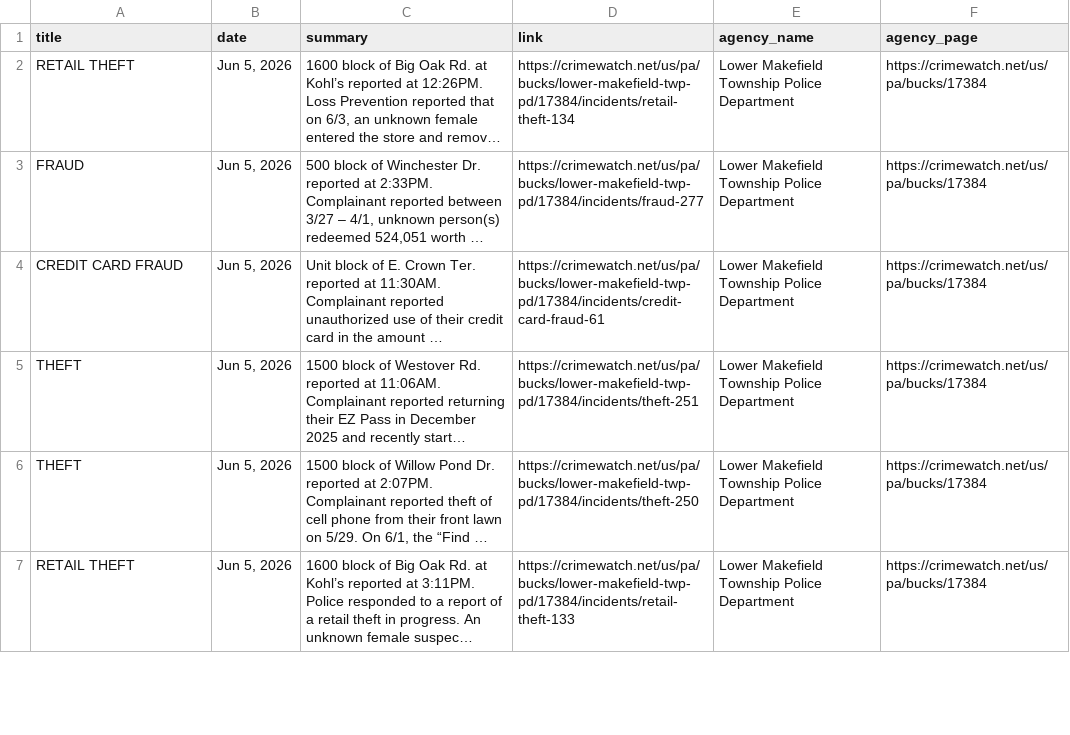
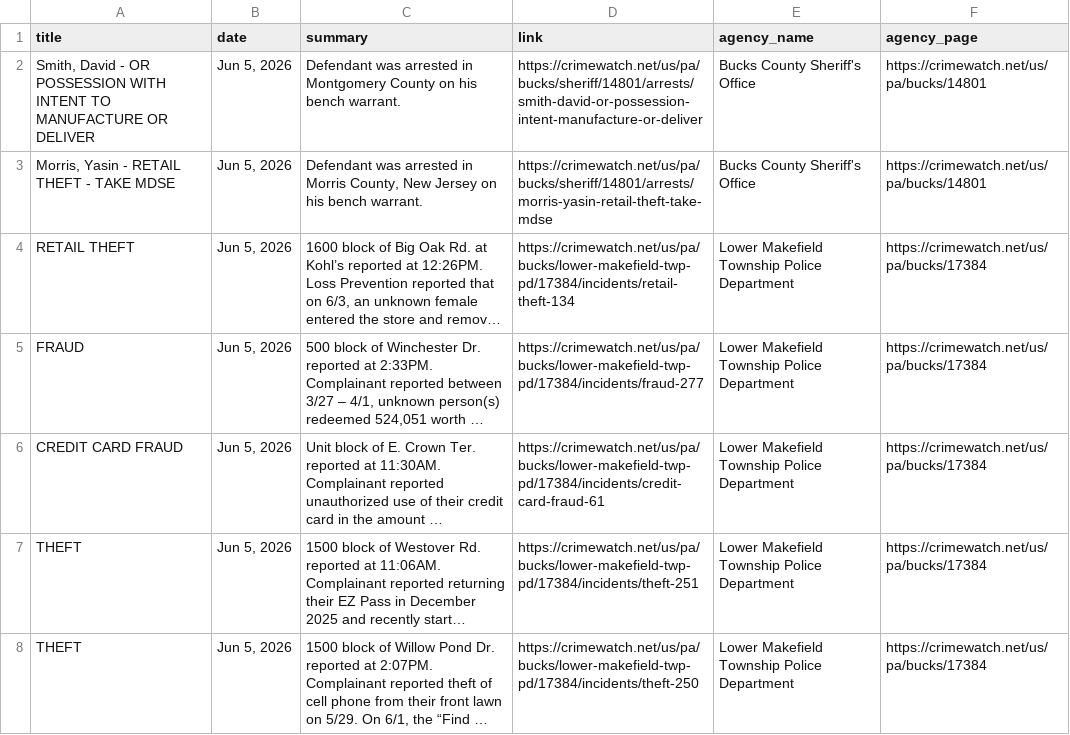
Before and after one commit to CUlleryUSATRepos/BucksCrimeWatchRepo, a CSV file: scripts/data/today_posts.csv, drawn as a sheet; only a part is shown; the shorter side is filled out with more unchanged rows; long unchanged cells end in …; the diff names each change by its address in the sheet, - before the commit and + after, or states it on an @@ line.

Commit message:
Auto update CrimeWatch dashboard

```diff
--- a/scripts/data/today_posts.csv
+++ b/scripts/data/today_posts.csv
+row 2: Smith, David - OR POSSESSION WITH INTENT TO MANUFACTURE OR DELIVER | Jun 5, 2026 | Defendant was arrested in Montgomery County on his bench warrant. | https://crimewatch.net/us/pa/bucks/sheriff/14801/arrests/smith-david-or-possession-intent-manufacture-or-deliver | Bucks County Sheriff's Office | https://crimewatch.net/us/pa/bucks/14801
+row 3: Morris, Yasin - RETAIL THEFT - TAKE MDSE | Jun 5, 2026 | Defendant was arrested in Morris County, New Jersey on his bench warrant. | https://crimewatch.net/us/pa/bucks/sheriff/14801/arrests/morris-yasin-retail-theft-take-mdse | Bucks County Sheriff's Office | https://crimewatch.net/us/pa/bucks/14801
```
Also changed, not shown: 1 other file.
